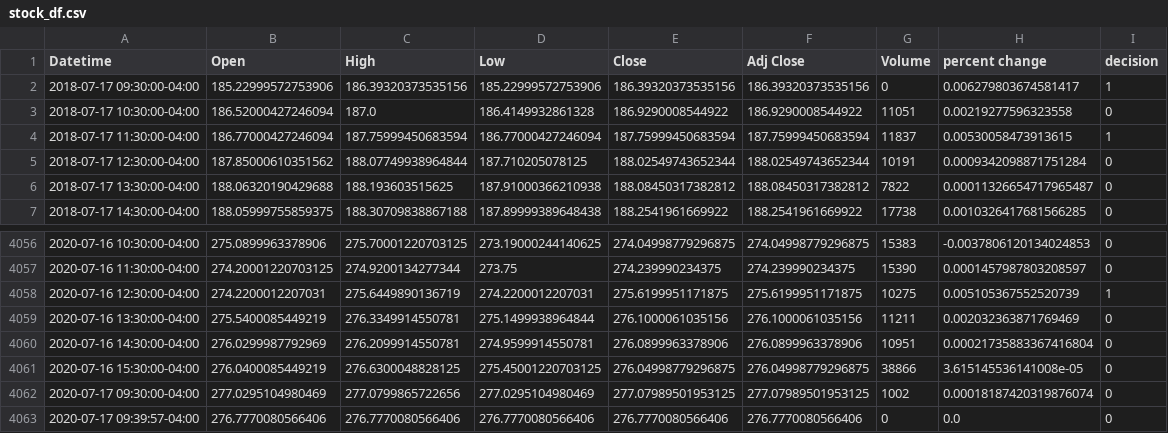
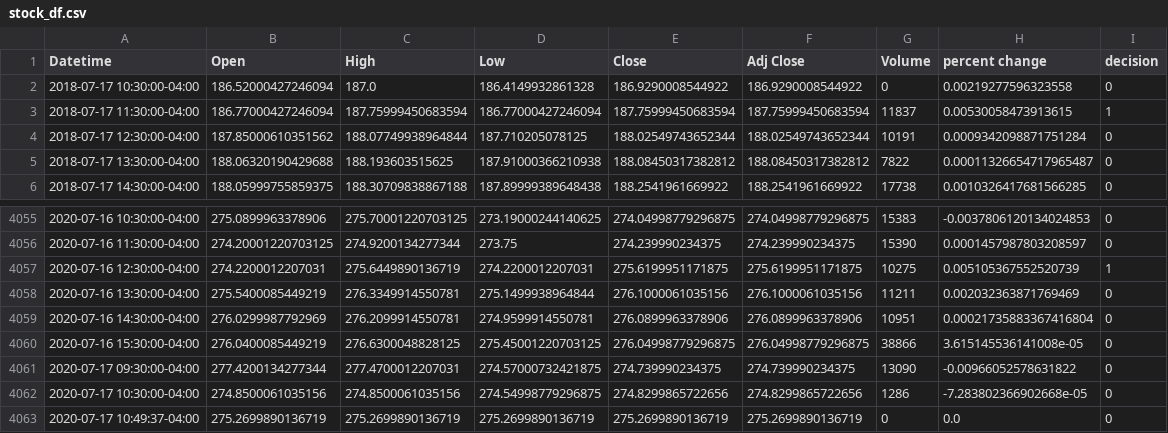
Before and after one commit to yuchild/yfinance_demo, a CSV file: stock_df.csv, drawn as a sheet; only a part is shown, gaps mark what is left out.

```diff
--- a/stock_df.csv
+++ b/stock_df.csv
@@ -1,4 +1,3 @@
 Datetime,Open,High,Low,Close,Adj Close,Volume,percent change,decision
-2018-07-17 09:30:00-04:00,185.22999572753906,186.39320373535156,185.22999572753906,186.39320373535156,186.39320373535156,0,0.006279803674581417,1
-2018-07-17 10:30:00-04:00,186.52000427246094,187.0,186.4149932861328,186.9290008544922,186.9290008544922,11051,0.00219277596323558,0
+2018-07-17 10:30:00-04:00,186.52000427246094,187.0,186.4149932861328,186.9290008544922,186.9290008544922,0,0.00219277596323558,0
 2018-07-17 11:30:00-04:00,186.77000427246094,187.75999450683594,186.77000427246094,187.75999450683594,187.75999450683594,11837,0.00530058473913615,1
@@ -4061,3 +4060,4 @@ Datetime,Open,High,Low,Close,Adj Close,Volume,percent change,decision
 2020-07-16 15:30:00-04:00,276.0400085449219,276.6300048828125,275.45001220703125,276.04998779296875,276.04998779296875,38866,3.615145536141008e-05,0
-2020-07-17 09:30:00-04:00,277.0295104980469,277.0799865722656,277.0295104980469,277.07989501953125,277.07989501953125,1002,0.00018187420319876074,0
-2020-07-17 09:39:57-04:00,276.7770080566406,276.7770080566406,276.7770080566406,276.7770080566406,276.7770080566406,0,0.0,0
+2020-07-17 09:30:00-04:00,277.4200134277344,277.4700012207031,274.57000732421875,274.739990234375,274.739990234375,13090,-0.00966052578631822,0
+2020-07-17 10:30:00-04:00,274.8500061035156,274.8500061035156,274.54998779296875,274.8299865722656,274.8299865722656,1286,-7.283802366902668e-05,0
+2020-07-17 10:49:37-04:00,275.2699890136719,275.2699890136719,275.2699890136719,275.2699890136719,275.2699890136719,0,0.0,0
```
Also changed, not shown: 1 other file.
